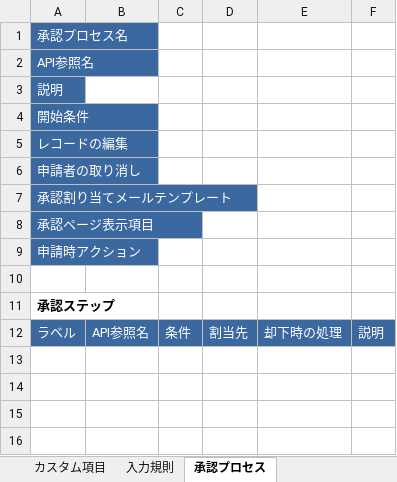
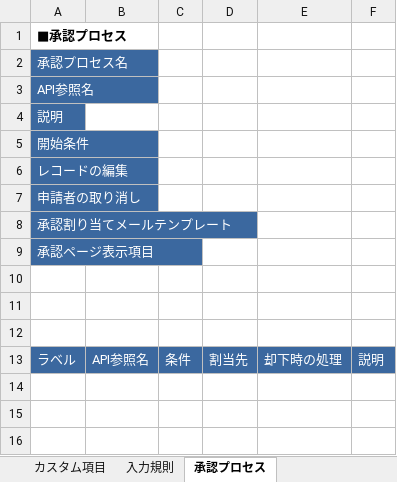
Before and after one commit to nyasba/docforce2, an Excel workbook: src/main/resources/template/オブジェクト定義書.xlsx, sheet 承認プロセス, drawn as a sheet; only a part is shown; the shorter side is filled out with more unchanged rows; values as stored, in another font and other column widths than the file's, no borders; removed rows and columns are numbered as before the commit, all else as after; the diff names each change by its address in the sheet, - before the commit and + after, or states it on an @@ line.

```diff
--- a/src/main/resources/template/オブジェクト定義書.xlsx (sheet 承認プロセス)
+++ b/src/main/resources/template/オブジェクト定義書.xlsx (sheet 承認プロセス)
+row 1: ■承認プロセス
-row 9: 申請時アクション
-A11: 承認ステップ
+A11: (empty)
+row 12: (empty)
```
Also changed, not shown: 5 other files.
